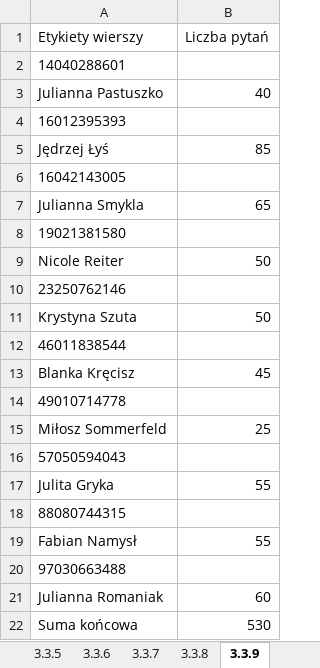
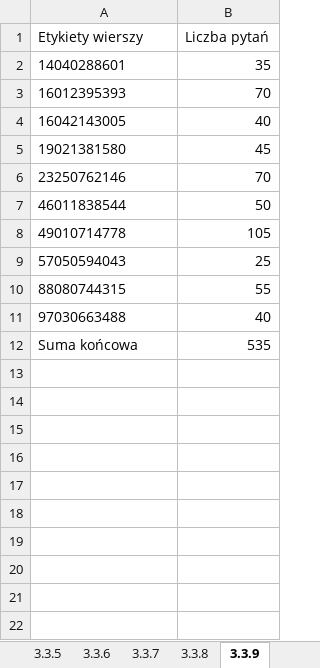
Before and after one commit to KanarekLife/HD, an Excel workbook: lab04/Queries.xlsx, sheet 3.3.9, drawn as a sheet; values as stored, in another font and other column widths than the file's, no borders; removed rows and columns are numbered as before the commit, all else as after; the diff names each change by its address in the sheet, - before the commit and + after, or states it on an @@ line.

```diff
--- a/lab04/Queries.xlsx (sheet 3.3.9)
+++ b/lab04/Queries.xlsx (sheet 3.3.9)
-B2 (Liczba pytań): (empty)
+B2 (Liczba pytań): 35
-row 3: Julianna Pastuszko | 40
-B3 (Liczba pytań): (empty)
+B3 (Liczba pytań): 70
-row 5: Jędrzej Łyś | 85
-B4 (Liczba pytań): (empty)
+B4 (Liczba pytań): 40
-row 7: Julianna Smykla | 65
-B5 (Liczba pytań): (empty)
+B5 (Liczba pytań): 45
-row 9: Nicole Reiter | 50
-B6 (Liczba pytań): (empty)
+B6 (Liczba pytań): 70
-row 11: Krystyna Szuta | 50
-B7 (Liczba pytań): (empty)
+B7 (Liczba pytań): 50
-row 13: Blanka Kręcisz | 45
-B8 (Liczba pytań): (empty)
+B8 (Liczba pytań): 105
-row 15: Miłosz Sommerfeld | 25
-B9 (Liczba pytań): (empty)
+B9 (Liczba pytań): 25
-row 17: Julita Gryka | 55
-B10 (Liczba pytań): (empty)
+B10 (Liczba pytań): 55
-row 19: Fabian Namysł | 55
-B11 (Liczba pytań): (empty)
+B11 (Liczba pytań): 40
-row 21: Julianna Romaniak | 60
-B12 (Liczba pytań): 530
+B12 (Liczba pytań): 535
```
Also changed, not shown: sheet 3.3.8, sheet 3.3.4, sheet 3.3.5, sheet 3.3.1, sheet 3.3.2, sheet 3.3.6, 4 more sheets, lab05/data/skargi.xlsx, 10 other files.
